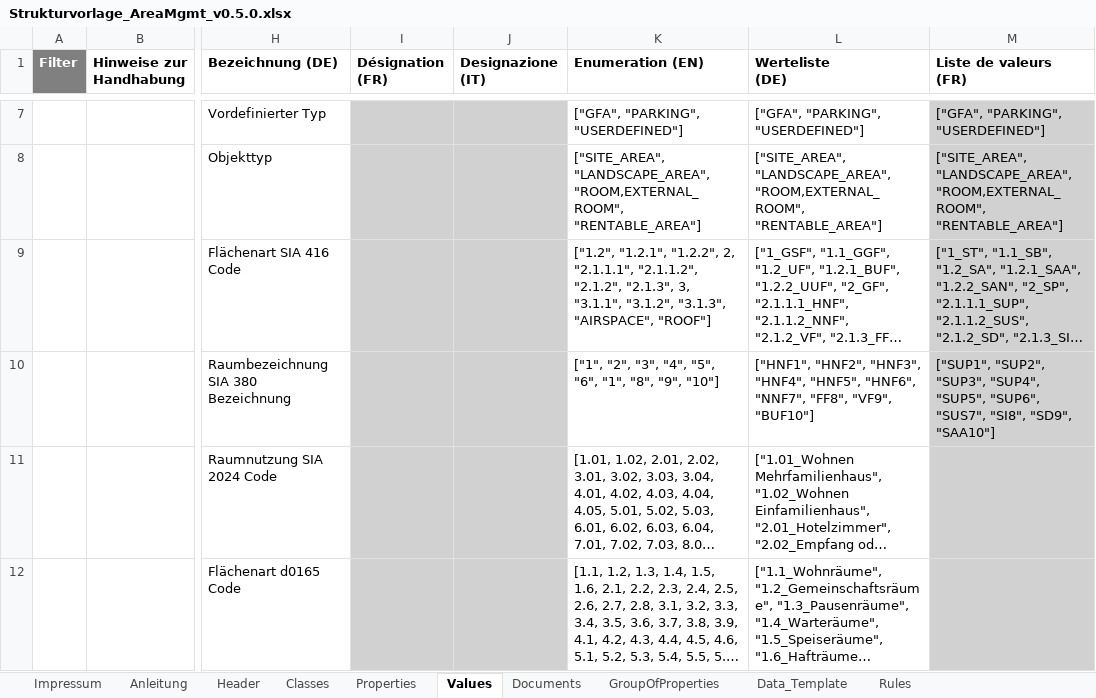
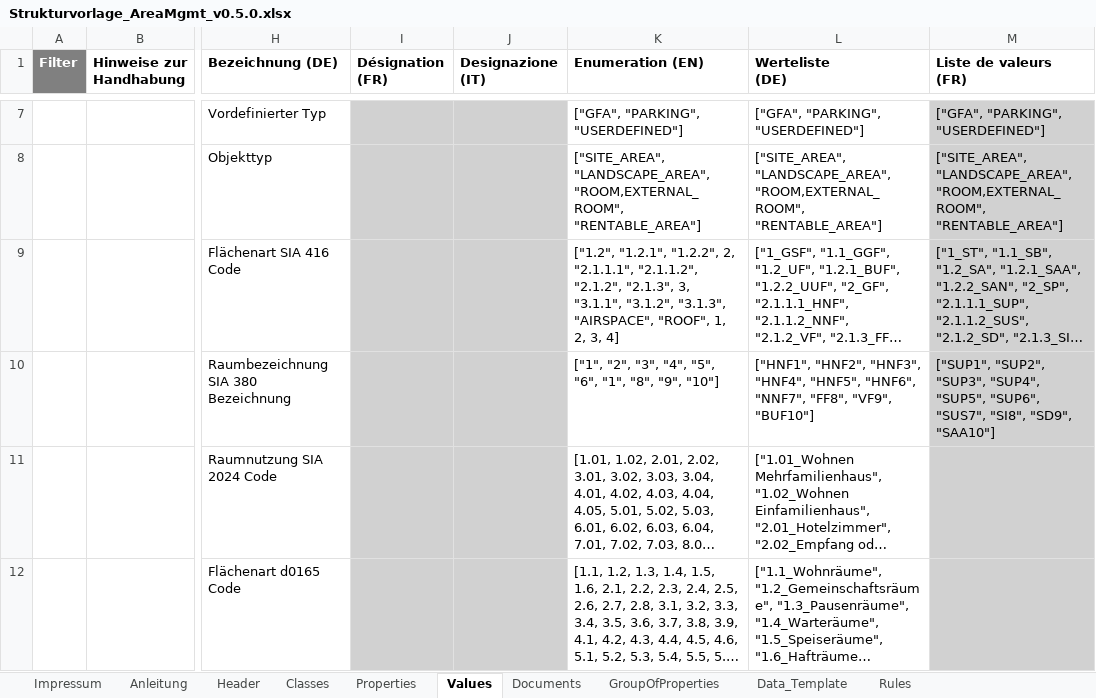
Before and after one commit to KBOB-admin/KBOB-data-dictionary, an Excel workbook: templates/test_files/Strukturvorlage_AreaMgmt_v0.5.0.xlsx, sheet Values, drawn as a sheet; only a part is shown, gaps mark what is left out; long unchanged cells end in …; values as stored, in another font and other column widths than the file's, no borders; the diff names each change by its address in the sheet, - before the commit and + after, or states it on an @@ line.

```diff
--- a/templates/test_files/Strukturvorlage_AreaMgmt_v0.5.0.xlsx (sheet Values)
+++ b/templates/test_files/Strukturvorlage_AreaMgmt_v0.5.0.xlsx (sheet Values)
-K9 (Enumeration (EN)): …"3.1.3", "AIRSPACE", "ROOF"]
+K9 (Enumeration (EN)): …"3.1.3", "AIRSPACE", "ROOF", 1, 2, 3, 4]
```
Also changed, not shown: sheet Properties, sheet Classes, sheet Data_Template, charts or pictures, 1 other file.
